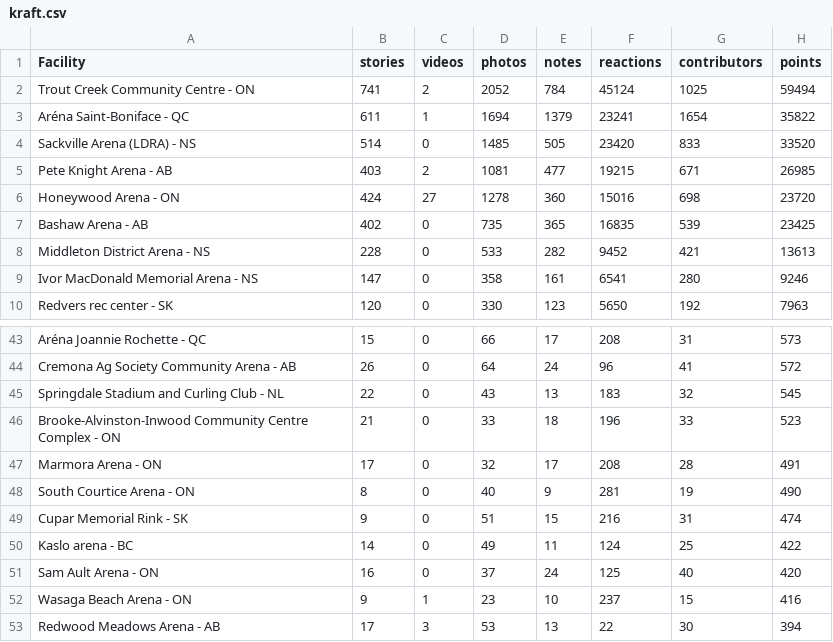
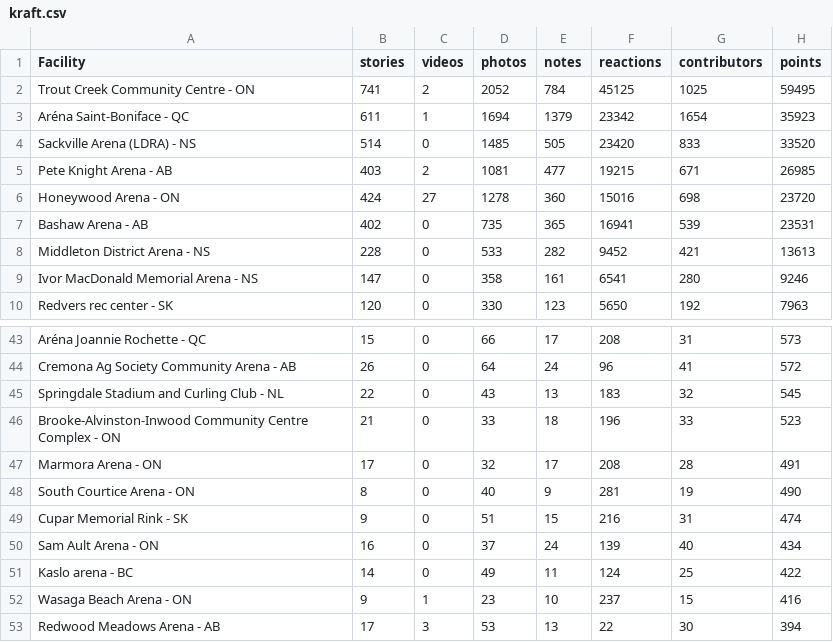
Before and after one commit to madgetr/hockeyville, a CSV file: data/kraft.csv, drawn as a sheet; only a part is shown, gaps mark what is left out.

```diff
--- a/data/kraft.csv
+++ b/data/kraft.csv
@@ -1,4 +1,4 @@
 Facility, stories, videos, photos, notes, reactions, contributors, points
-Trout Creek Community Centre - ON,741,2,2052,784,45124,1025,59494
-Aréna Saint-Boniface - QC,611,1,1694,1379,23241,1654,35822
+Trout Creek Community Centre - ON,741,2,2052,784,45125,1025,59495
+Aréna Saint-Boniface - QC,611,1,1694,1379,23342,1654,35923
 Sackville Arena (LDRA) - NS,514,0,1485,505,23420,833,33520
@@ -6,3 +6,3 @@ Pete Knight Arena - AB,403,2,1081,477,19215,671,26985
 Honeywood Arena - ON,424,27,1278,360,15016,698,23720
-Bashaw Arena - AB,402,0,735,365,16835,539,23425
+Bashaw Arena - AB,402,0,735,365,16941,539,23531
 Middleton District Arena - NS,228,0,533,282,9452,421,13613
@@ -49,4 +49,4 @@ South Courtice Arena - ON,8,0,40,9,281,19,490
 Cupar Memorial Rink - SK,9,0,51,15,216,31,474
+Sam Ault Arena - ON,16,0,37,24,139,40,434
 Kaslo arena - BC,14,0,49,11,124,25,422
-Sam Ault Arena - ON,16,0,37,24,125,40,420
 Wasaga Beach Arena - ON,9,1,23,10,237,15,416
```
Also changed, not shown: 4 other files.
